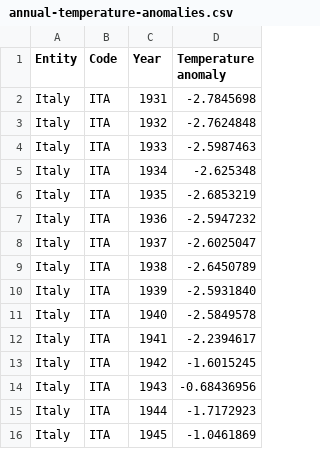
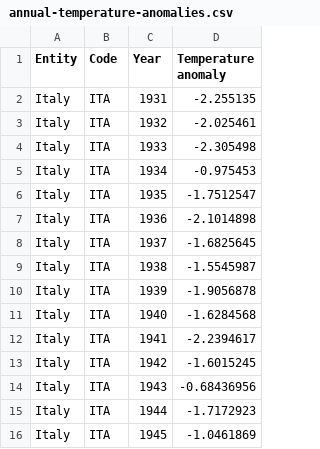
Before and after one commit to depa-tto/Multivariate-Time-Series-project, a CSV file: dataset/annual-temperature-anomalies.csv, drawn as a sheet; only a part is shown.

Commit message:
temperature dataset

```diff
--- a/dataset/annual-temperature-anomalies.csv
+++ b/dataset/annual-temperature-anomalies.csv
@@ -1,12 +1,12 @@
 Entity,Code,Year,Temperature anomaly
-Italy,ITA,1931,-2.7845698
-Italy,ITA,1932,-2.7624848
-Italy,ITA,1933,-2.5987463
-Italy,ITA,1934,-2.625348
-Italy,ITA,1935,-2.6853219
-Italy,ITA,1936,-2.5947232
-Italy,ITA,1937,-2.6025047
-Italy,ITA,1938,-2.6450789
-Italy,ITA,1939,-2.5931840
-Italy,ITA,1940,-2.5849578
+Italy,ITA,1931,-2.255135
+Italy,ITA,1932,-2.025461
+Italy,ITA,1933,-2.305498
+Italy,ITA,1934,-0.975453
+Italy,ITA,1935,-1.7512547
+Italy,ITA,1936,-2.1014898
+Italy,ITA,1937,-1.6825645
+Italy,ITA,1938,-1.5545987
+Italy,ITA,1939,-1.9056878
+Italy,ITA,1940,-1.6284568
 Italy,ITA,1941,-2.2394617
```
Also changed, not shown: 1 other file.
